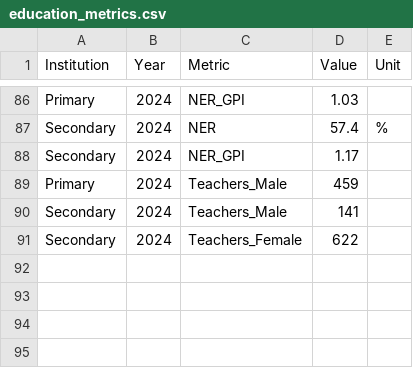
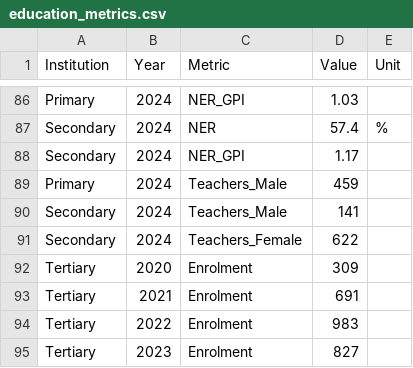
Before and after one commit to VBoS-Social-Section/education-dashboard, a CSV file: data/education_metrics.csv, drawn as a sheet; only a part is shown, gaps mark what is left out.

```diff
--- a/data/education_metrics.csv
+++ b/data/education_metrics.csv
@@ -91 +91,5 @@ Secondary,2024,Teachers_Male,141,
 Secondary,2024,Teachers_Female,622,
+Tertiary,2020,Enrolment,309,
+Tertiary,2021,Enrolment,691,
+Tertiary,2022,Enrolment,983,
+Tertiary,2023,Enrolment,827,
```
Also changed, not shown: data/education_metrics_compat.csv, public/data/2020.csv, 31 other files.
